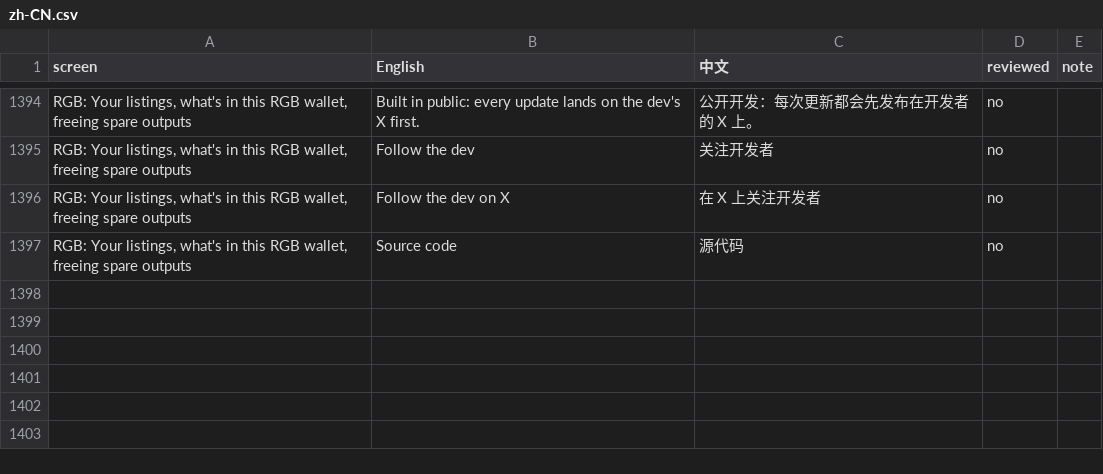
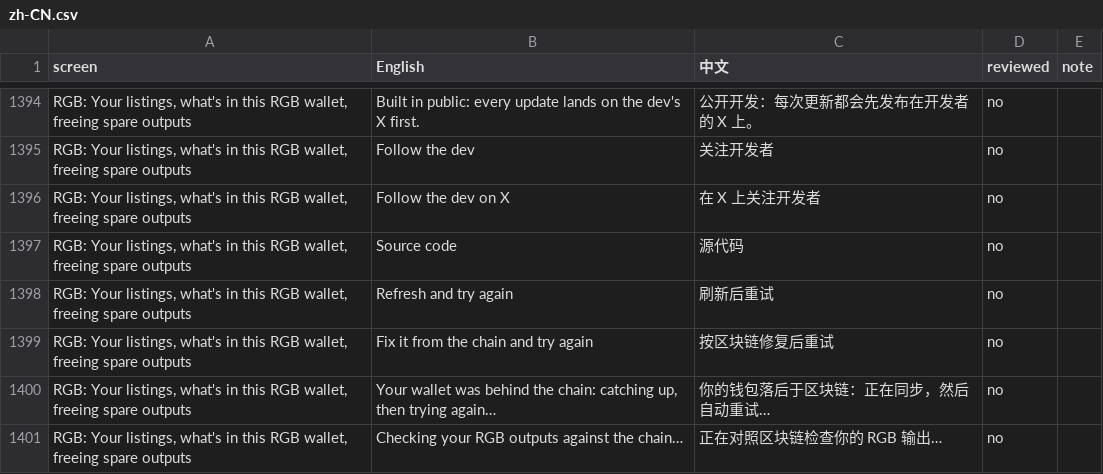
Before and after one commit to buildOrDie/masked-wallet, a CSV file: docs/i18n/zh-CN.csv, drawn as a sheet; only a part is shown, gaps mark what is left out; the diff names each change by its address in the sheet, - before the commit and + after, or states it on an @@ line.

Commit message:
2.31.2: catch up and retry stale RGB steps by itself; fix buttons under approval errors

```diff
--- a/docs/i18n/zh-CN.csv
+++ b/docs/i18n/zh-CN.csv
+row 1398: RGB: Your listings, what's in this RGB wallet, freeing spare outputs | Refresh and try again | 刷新后重试 | no
+row 1399: RGB: Your listings, what's in this RGB wallet, freeing spare outputs | Fix it from the chain and try again | 按区块链修复后重试 | no
+row 1400: RGB: Your listings, what's in this RGB wallet, freeing spare outputs | Your wallet was behind the chain: catching up, then trying again… | 你的钱包落后于区块链：正在同步，然后自动重试… | no
+row 1401: RGB: Your listings, what's in this RGB wallet, freeing spare outputs | Checking your RGB outputs against the chain… | 正在对照区块链检查你的 RGB 输出… | no
```
Also changed, not shown: 11 other files.
